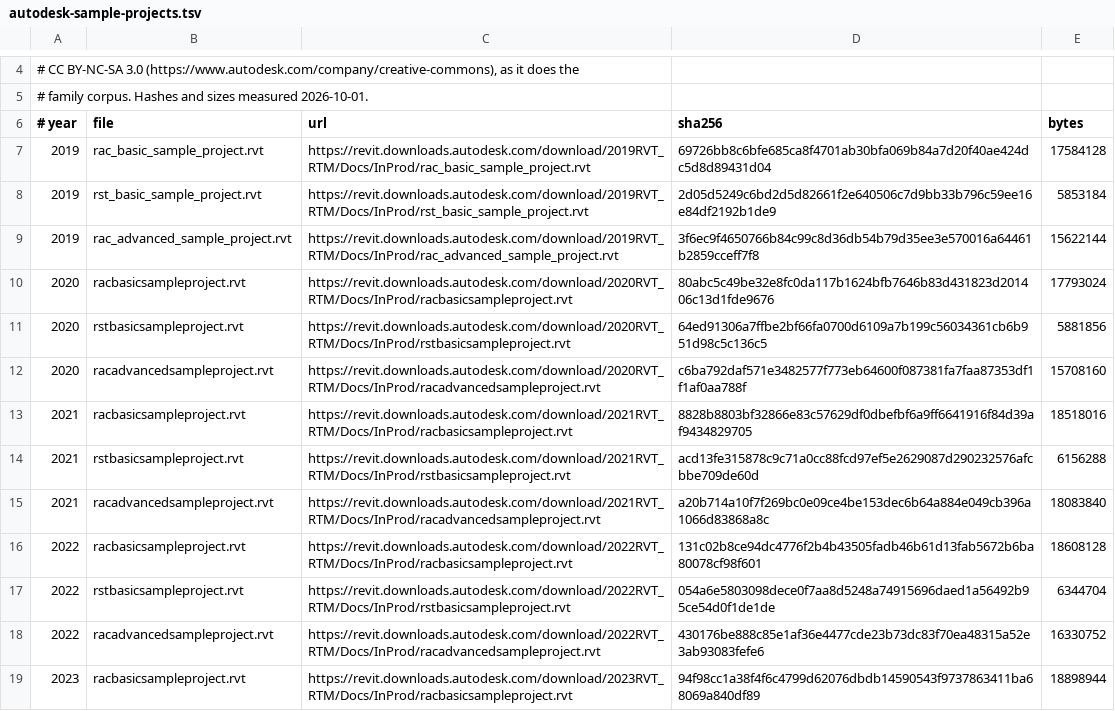
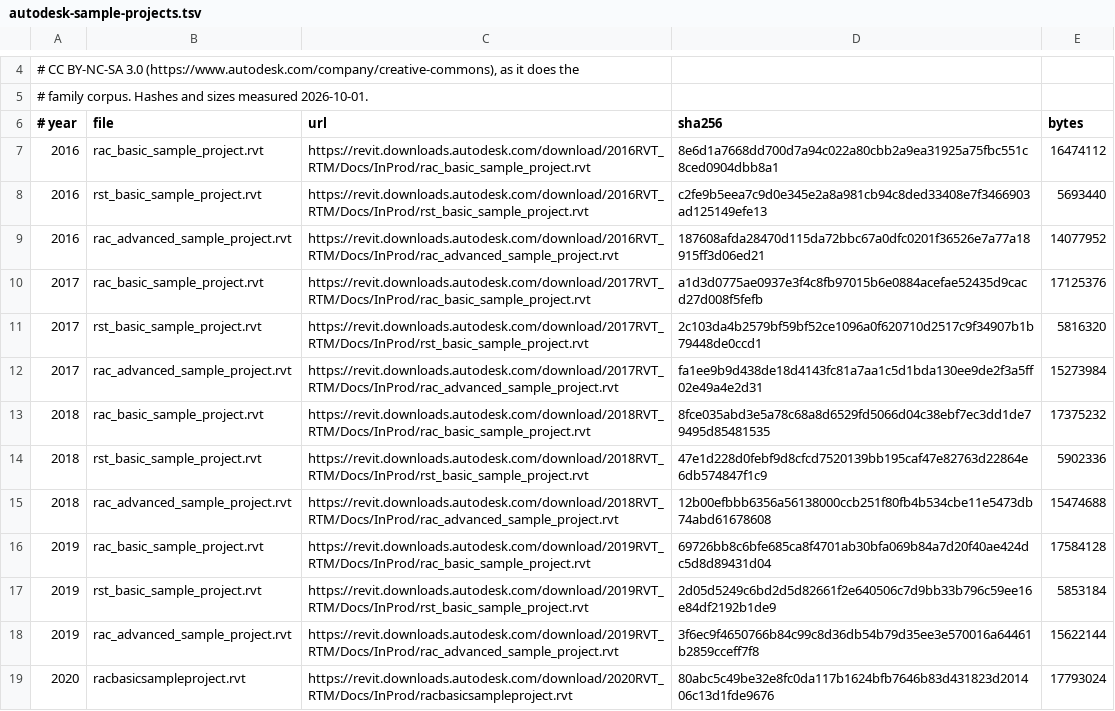
Before and after one commit to DrunkOnJava/rvt-rs, a TSV file: research/autodesk-sample-projects.tsv, drawn as a sheet; only a part is shown, gaps mark what is left out; the shorter side is filled out with more unchanged rows.

Commit message:
research(elements): RE-140 the sample projects of 2016 to 2018 are pinned too, and the probe prints where each record holds the element marker (#421)
Autodesk publishes rac_basic, rst_basic and rac_advanced for 2016, 2017 and 2018 under the underscored names, nine more files, one of them the 2017 rac_basic project STE1200 measured (sha256 a1d3d077). The probe counts the offset of the marker in each record, so a release whose records place it elsewhere (2027's) shows where.

```diff
--- a/research/autodesk-sample-projects.tsv
+++ b/research/autodesk-sample-projects.tsv
@@ -6,2 +6,11 @@
 # year	file	url	sha256	bytes
+2016	rac_basic_sample_project.rvt	https://revit.downloads.autodesk.com/download/2016RVT_RTM/Docs/InProd/rac_basic_sample_project.rvt	8e6d1a7668dd700d7a94c022a80cbb2a9ea31925a75fbc551c8ced0904dbb8a1	16474112
+2016	rst_basic_sample_project.rvt	https://revit.downloads.autodesk.com/download/2016RVT_RTM/Docs/InProd/rst_basic_sample_project.rvt	c2fe9b5eea7c9d0e345e2a8a981cb94c8ded33408e7f3466903ad125149efe13	5693440
+2016	rac_advanced_sample_project.rvt	https://revit.downloads.autodesk.com/download/2016RVT_RTM/Docs/InProd/rac_advanced_sample_project.rvt	187608afda28470d115da72bbc67a0dfc0201f36526e7a77a18915ff3d06ed21	14077952
+2017	rac_basic_sample_project.rvt	https://revit.downloads.autodesk.com/download/2017RVT_RTM/Docs/InProd/rac_basic_sample_project.rvt	a1d3d0775ae0937e3f4c8fb97015b6e0884acefae52435d9cacd27d008f5fefb	17125376
+2017	rst_basic_sample_project.rvt	https://revit.downloads.autodesk.com/download/2017RVT_RTM/Docs/InProd/rst_basic_sample_project.rvt	2c103da4b2579bf59bf52ce1096a0f620710d2517c9f34907b1b79448de0ccd1	5816320
+2017	rac_advanced_sample_project.rvt	https://revit.downloads.autodesk.com/download/2017RVT_RTM/Docs/InProd/rac_advanced_sample_project.rvt	fa1ee9b9d438de18d4143fc81a7aa1c5d1bda130ee9de2f3a5ff02e49a4e2d31	15273984
+2018	rac_basic_sample_project.rvt	https://revit.downloads.autodesk.com/download/2018RVT_RTM/Docs/InProd/rac_basic_sample_project.rvt	8fce035abd3e5a78c68a8d6529fd5066d04c38ebf7ec3dd1de79495d85481535	17375232
+2018	rst_basic_sample_project.rvt	https://revit.downloads.autodesk.com/download/2018RVT_RTM/Docs/InProd/rst_basic_sample_project.rvt	47e1d228d0febf9d8cfcd7520139bb195caf47e82763d22864e6db574847f1c9	5902336
+2018	rac_advanced_sample_project.rvt	https://revit.downloads.autodesk.com/download/2018RVT_RTM/Docs/InProd/rac_advanced_sample_project.rvt	12b00efbbb6356a56138000ccb251f80fb4b534cbe11e5473db74abd61678608	15474688
 2019	rac_basic_sample_project.rvt	https://revit.downloads.autodesk.com/download/2019RVT_RTM/Docs/InProd/rac_basic_sample_project.rvt	69726bb8c6bfe685ca8f4701ab30bfa069b84a7d20f40ae424dc5d8d89431d04	17584128
```
Also changed, not shown: 2 other files.
